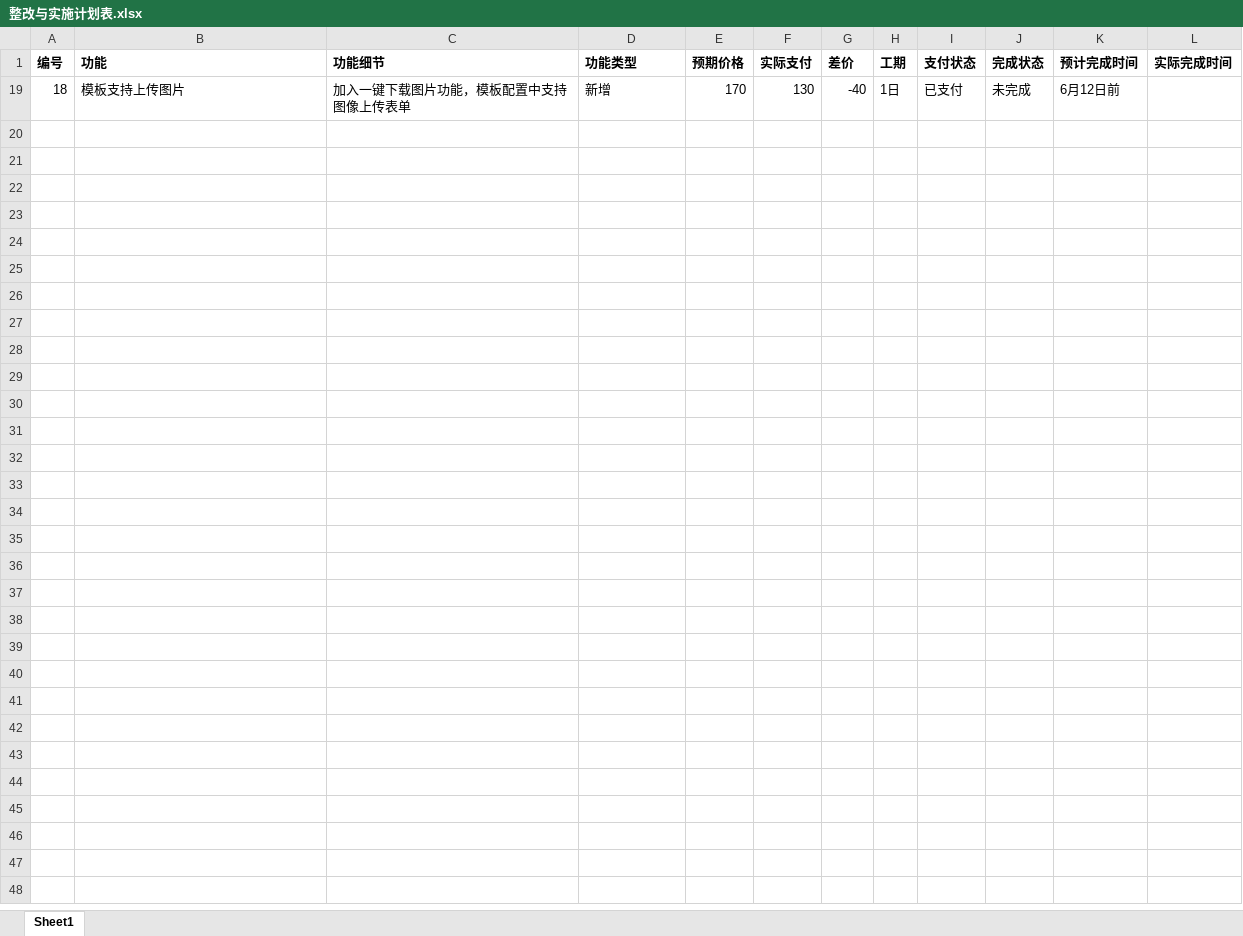
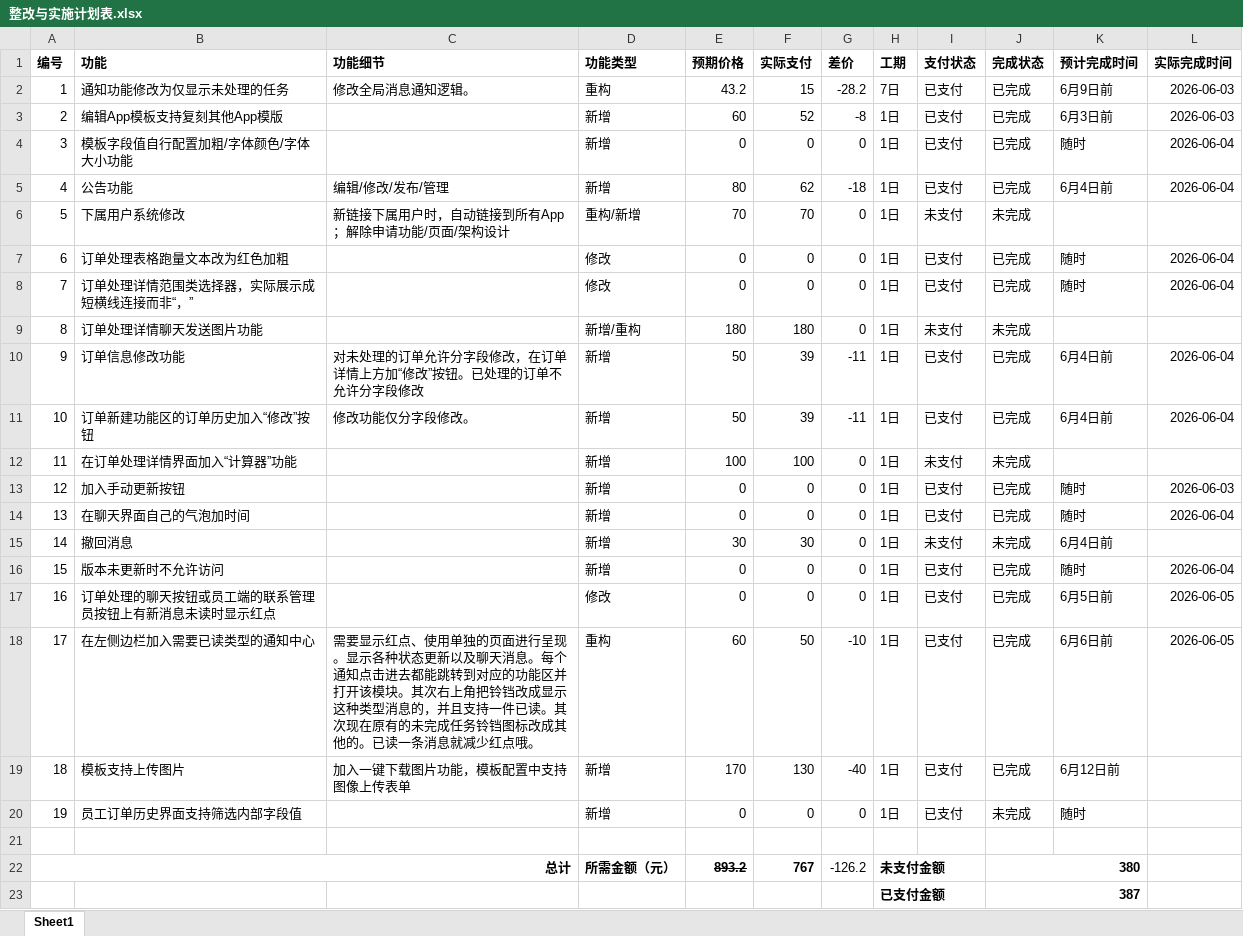
Before and after one commit to Micropue/registration-system, an Excel workbook: 整改与实施计划表.xlsx, sheet Sheet1, drawn as a sheet; values as stored, in another font and other column widths than the file's, no borders; conditional formats not drawn; the diff names each change by its address in the sheet, - before the commit and + after, or states it on an @@ line.

```diff
--- a/整改与实施计划表.xlsx (sheet Sheet1)
+++ b/整改与实施计划表.xlsx (sheet Sheet1)
@@ row 2 unhidden: 1 | 通知功能修改为仅显示未处理的任务 | 修改全局消息通知逻辑。 | 重构 | 43.2 | 15 | -28.2 | 7日 | 已支付 | 已完成 | 6月9日前 | 2026-06-03 @@
@@ row 3 unhidden: 2 | 编辑App模板支持复刻其他App模版 |  | 新增 | 60 | 52 | -8 | 1日 | 已支付 | 已完成 | 6月3日前 | 2026-06-03 @@
@@ row 4 unhidden: 3 | 模板字段值自行配置加粗/字体颜色/字体大小功能 |  | 新增 | 0 | 0 | 0 | 1日 | 已支付 | 已完成 | 随时 | 2026-06-04 @@
@@ row 5 unhidden: 4 | 公告功能 | 编辑/修改/发布/管理 | 新增 | 80 | 62 | -18 | 1日 | 已支付 | 已完成 | 6月4日前 | 2026-06-04 @@
@@ row 6 unhidden: 5 | 下属用户系统修改 | 新链接下属用户时，自动链接到所有App；解除申请功能/页面/架构设计 | 重构/新增 | 70 | 70 | 0 | 1日 | 未支付 | 未完成 @@
@@ row 7 unhidden: 6 | 订单处理表格跑量文本改为红色加粗 |  | 修改 | 0 | 0 | 0 | 1日 | 已支付 | 已完成 | 随时 | 2026-06-04 @@
@@ row 8 unhidden: 7 | 订单处理详情范围类选择器，实际展示成短横线连接而非“，” |  | 修改 | 0 | 0 | 0 | 1日 | 已支付 | 已完成 | 随时 | 2026-06-04 @@
@@ row 9 unhidden: 8 | 订单处理详情聊天发送图片功能 |  | 新增/重构 | 180 | 180 | 0 | 1日 | 未支付 | 未完成 @@
@@ row 10 unhidden: 9 | 订单信息修改功能 | 对未处理的订单允许分字段修改，在订单详情上方加“修改”按钮。已处理的订单不允许分字段修改 | 新增 | 50 | 39 | -11 | 1日 | 已支付 | 已完成 | 6月4日前 | 2026-06-04 @@
@@ row 11 unhidden: 10 | 订单新建功能区的订单历史加入“修改”按钮 | 修改功能仅分字段修改。 | 新增 | 50 | 39 | -11 | 1日 | 已支付 | 已完成 | 6月4日前 | 2026-06-04 @@
@@ row 12 unhidden: 11 | 在订单处理详情界面加入“计算器”功能 |  | 新增 | 100 | 100 | 0 | 1日 | 未支付 | 未完成 @@
@@ row 13 unhidden: 12 | 加入手动更新按钮 |  | 新增 | 0 | 0 | 0 | 1日 | 已支付 | 已完成 | 随时 | 2026-06-03 @@
@@ row 14 unhidden: 13 | 在聊天界面自己的气泡加时间 |  | 新增 | 0 | 0 | 0 | 1日 | 已支付 | 已完成 | 随时 | 2026-06-04 @@
@@ row 15 unhidden: 14 | 撤回消息 |  | 新增 | 30 | 30 | 0 | 1日 | 未支付 | 未完成 | 6月4日前 @@
@@ row 16 unhidden: 15 | 版本未更新时不允许访问 |  | 新增 | 0 | 0 | 0 | 1日 | 已支付 | 已完成 | 随时 | 2026-06-04 @@
@@ row 17 unhidden: 16 | 订单处理的聊天按钮或员工端的联系管理员按钮上有新消息未读时显示红点 |  | 修改 | 0 | 0 | 0 | 1日 | 已支付 | 已完成 | 6月5日前 | 2026-06-05 @@
@@ row 18 unhidden: 17 | 在左侧边栏加入需要已读类型的通知中心 | 需要显示红点、使用单独的页面进行呈现。显示各种状态更新以及聊天消息。每个通知点击进去都能跳转到对应的功能区并打开该模块。其次右上角把铃铛改成显示这种类型消息的，并且支持一件已读。其次现在原有的未完成任务铃铛图标改成其他的。已读一条消息就减少红点哦。 | 重构 | 60 | 50 | -10 | 1日 | 已支付 | 已完成 | 6月6日前 | 2026-06-05 @@
-J19 (完成状态): 未完成
+J19 (完成状态): 已完成
+row 20: 19 | 员工订单历史界面支持筛选内部字段值 |  | 新增 | 0 | 0 | 0 | 1日 | 已支付 | 未完成 | 随时
+row 21: (empty)
+row 22: 总计 |  |  | 所需金额（元） | 893.2 | 767 | -126.2 | 未支付金额 |  | 380
+row 23:  |  |  |  |  |  |  | 已支付金额 |  | 387
```
Also changed, not shown: hidden cells, 1 other file.
